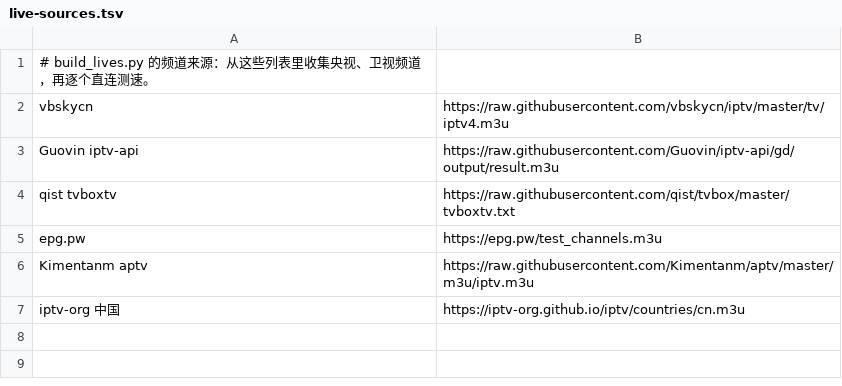
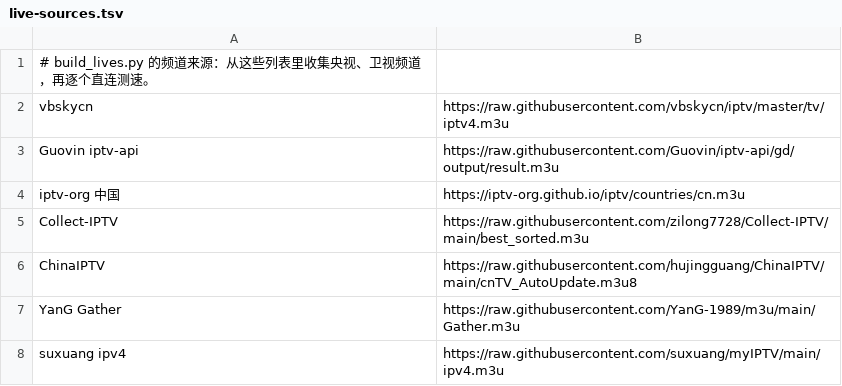
Before and after one commit to tv0001/tv, a TSV file: tvbox-check/live-sources.tsv, drawn as a sheet; removed rows and columns are numbered as before the commit, all else as after; the diff names each change by its address in the sheet, - before the commit and + after, or states it on an @@ line.

Commit message:
Add four more live sources, cover all CCTV channels, pin Guovin as a second live list

```diff
--- a/tvbox-check/live-sources.tsv
+++ b/tvbox-check/live-sources.tsv
-row 4: qist tvboxtv | https://raw.githubusercontent.com/qist/tvbox/master/tvboxtv.txt
-row 5: epg.pw | https://epg.pw/test_channels.m3u
-row 6: Kimentanm aptv | https://raw.githubusercontent.com/Kimentanm/aptv/master/m3u/iptv.m3u
+row 5: Collect-IPTV | https://raw.githubusercontent.com/zilong7728/Collect-IPTV/main/best_sorted.m3u
+row 6: ChinaIPTV | https://raw.githubusercontent.com/hujingguang/ChinaIPTV/main/cnTV_AutoUpdate.m3u8
+row 7: YanG Gather | https://raw.githubusercontent.com/YanG-1989/m3u/main/Gather.m3u
+row 8: suxuang ipv4 | https://raw.githubusercontent.com/suxuang/myIPTV/main/ipv4.m3u
```
Also changed, not shown: tvbox-check/lives.tsv, 4 other files.
